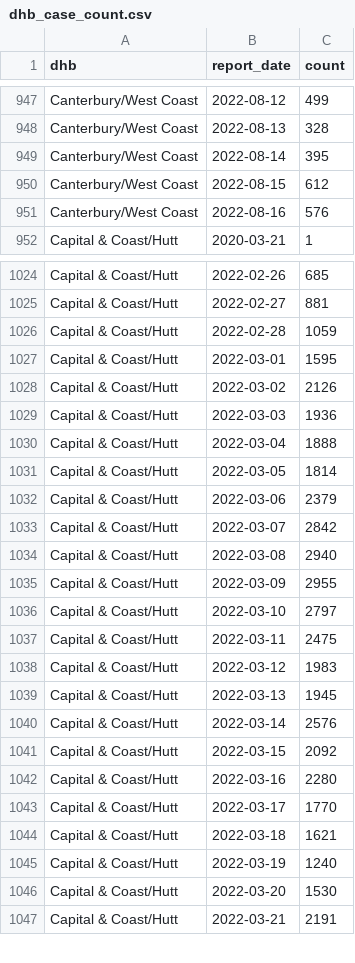
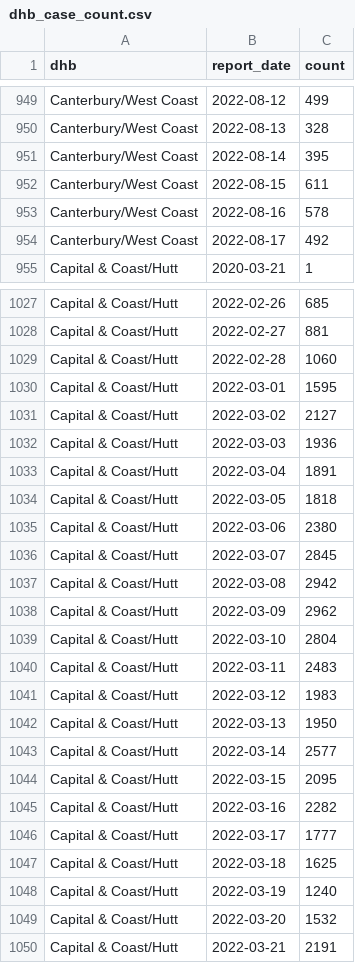
Before and after one commit to harkanwals/cdm, a CSV file: data/csvs/dhb_case_count.csv, drawn as a sheet; only a part is shown, gaps mark what is left out; the diff covers the shown part only.

```diff
--- a/data/csvs/dhb_case_count.csv
+++ b/data/csvs/dhb_case_count.csv
@@ -949,4 +951,5 @@ Canterbury/West Coast,2022-08-13,328
 Canterbury/West Coast,2022-08-14,395
-Canterbury/West Coast,2022-08-15,612
-Canterbury/West Coast,2022-08-16,576
+Canterbury/West Coast,2022-08-15,611
+Canterbury/West Coast,2022-08-16,578
+Canterbury/West Coast,2022-08-17,492
 Capital & Coast/Hutt,2020-03-21,1
@@ -1025,23 +1028,23 @@ Capital & Coast/Hutt,2022-02-26,685
 Capital & Coast/Hutt,2022-02-27,881
-Capital & Coast/Hutt,2022-02-28,1059
+Capital & Coast/Hutt,2022-02-28,1060
 Capital & Coast/Hutt,2022-03-01,1595
-Capital & Coast/Hutt,2022-03-02,2126
+Capital & Coast/Hutt,2022-03-02,2127
 Capital & Coast/Hutt,2022-03-03,1936
-Capital & Coast/Hutt,2022-03-04,1888
-Capital & Coast/Hutt,2022-03-05,1814
-Capital & Coast/Hutt,2022-03-06,2379
-Capital & Coast/Hutt,2022-03-07,2842
-Capital & Coast/Hutt,2022-03-08,2940
-Capital & Coast/Hutt,2022-03-09,2955
-Capital & Coast/Hutt,2022-03-10,2797
-Capital & Coast/Hutt,2022-03-11,2475
+Capital & Coast/Hutt,2022-03-04,1891
+Capital & Coast/Hutt,2022-03-05,1818
+Capital & Coast/Hutt,2022-03-06,2380
+Capital & Coast/Hutt,2022-03-07,2845
+Capital & Coast/Hutt,2022-03-08,2942
+Capital & Coast/Hutt,2022-03-09,2962
+Capital & Coast/Hutt,2022-03-10,2804
+Capital & Coast/Hutt,2022-03-11,2483
 Capital & Coast/Hutt,2022-03-12,1983
-Capital & Coast/Hutt,2022-03-13,1945
-Capital & Coast/Hutt,2022-03-14,2576
-Capital & Coast/Hutt,2022-03-15,2092
-Capital & Coast/Hutt,2022-03-16,2280
-Capital & Coast/Hutt,2022-03-17,1770
-Capital & Coast/Hutt,2022-03-18,1621
+Capital & Coast/Hutt,2022-03-13,1950
+Capital & Coast/Hutt,2022-03-14,2577
+Capital & Coast/Hutt,2022-03-15,2095
+Capital & Coast/Hutt,2022-03-16,2282
+Capital & Coast/Hutt,2022-03-17,1777
+Capital & Coast/Hutt,2022-03-18,1625
 Capital & Coast/Hutt,2022-03-19,1240
-Capital & Coast/Hutt,2022-03-20,1530
+Capital & Coast/Hutt,2022-03-20,1532
 Capital & Coast/Hutt,2022-03-21,2191
```
Also changed, not shown: 19 added rows, 1 removed row and 33 edited cells elsewhere in this file, 1 other file.
